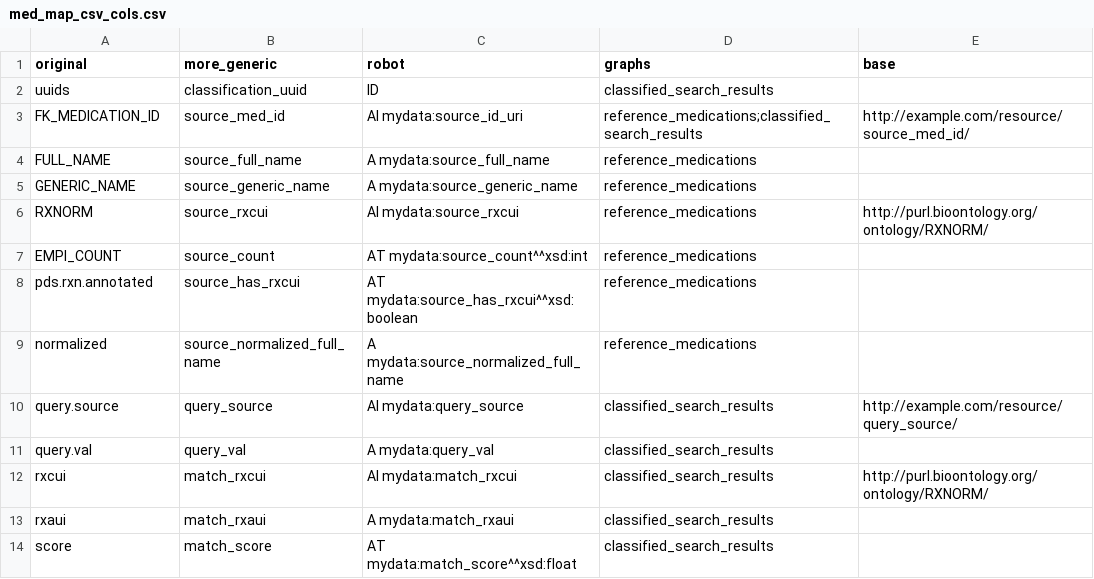
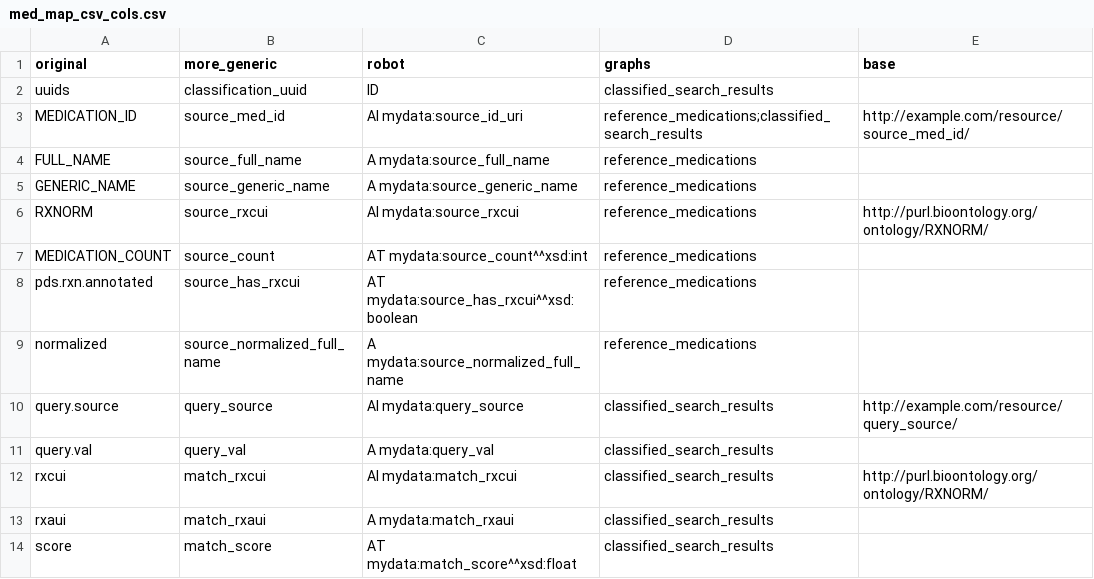
Before and after one commit to PennTURBO/medication-knowledgegraph-pipeline, a CSV file: med_map_csv_cols.csv, drawn as a sheet; only a part is shown.

```diff
--- a/med_map_csv_cols.csv
+++ b/med_map_csv_cols.csv
@@ -2,3 +2,3 @@ original,more_generic,robot,graphs,base
 uuids,classification_uuid,ID,classified_search_results,
-FK_MEDICATION_ID,source_med_id,AI mydata:source_id_uri,reference_medications;classified_search_results,http://example.com/resource/source_med_id/
+MEDICATION_ID,source_med_id,AI mydata:source_id_uri,reference_medications;classified_search_results,http://example.com/resource/source_med_id/
 FULL_NAME,source_full_name,A mydata:source_full_name,reference_medications,
@@ -6,3 +6,3 @@ GENERIC_NAME,source_generic_name,A mydata:source_generic_name,reference_medicati
 RXNORM,source_rxcui,AI mydata:source_rxcui,reference_medications,http://purl.bioontology.org/ontology/RXNORM/
-EMPI_COUNT,source_count,AT mydata:source_count^^xsd:int,reference_medications,
+MEDICATION_COUNT,source_count,AT mydata:source_count^^xsd:int,reference_medications,
 pds.rxn.annotated,source_has_rxcui,AT mydata:source_has_rxcui^^xsd:boolean,reference_medications,
```
Also changed, not shown: 6 other files.
